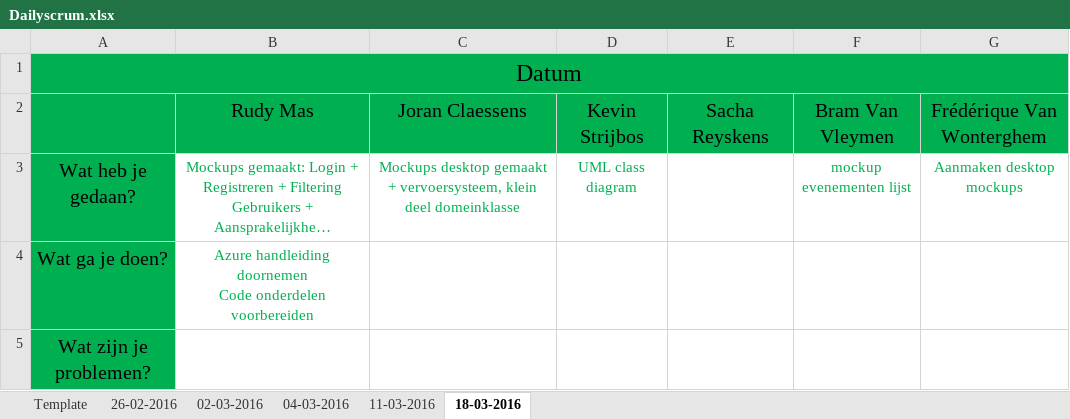
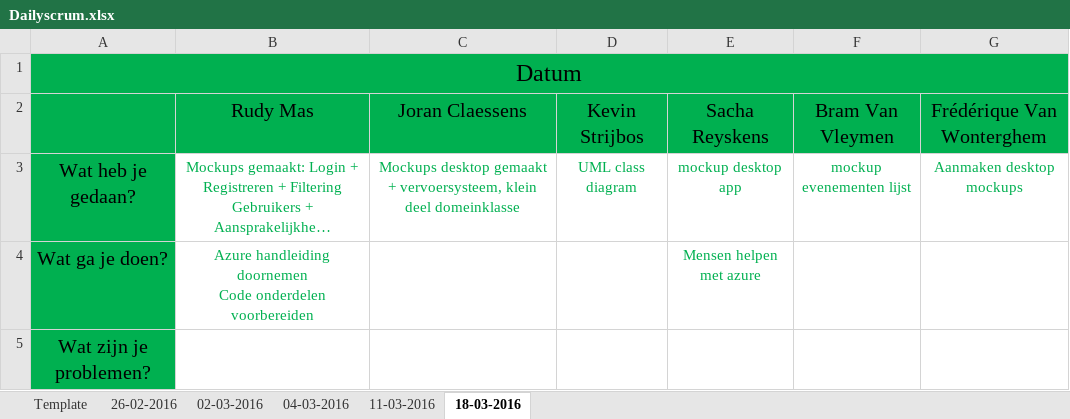
Before and after one commit to pxlit-projects/AppDev05_2016, an Excel workbook: scrum/Dailyscrum.xlsx, sheet 18-03-2016, drawn as a sheet; long unchanged cells end in …; values as stored, in another font and other column widths than the file's, no borders; the diff names each change by its address in the sheet, - before the commit and + after, or states it on an @@ line.

Commit message:
Dailyscrum Sacha

```diff
--- a/scrum/Dailyscrum.xlsx (sheet 18-03-2016)
+++ b/scrum/Dailyscrum.xlsx (sheet 18-03-2016)
-E3 (Sacha Reyskens): (empty)
+E3 (Sacha Reyskens): mockup desktop app
-E4 (Sacha Reyskens): (empty)
+E4 (Sacha Reyskens): Mensen helpen met azure
```
Also changed, not shown: sheet 11-03-2016.
